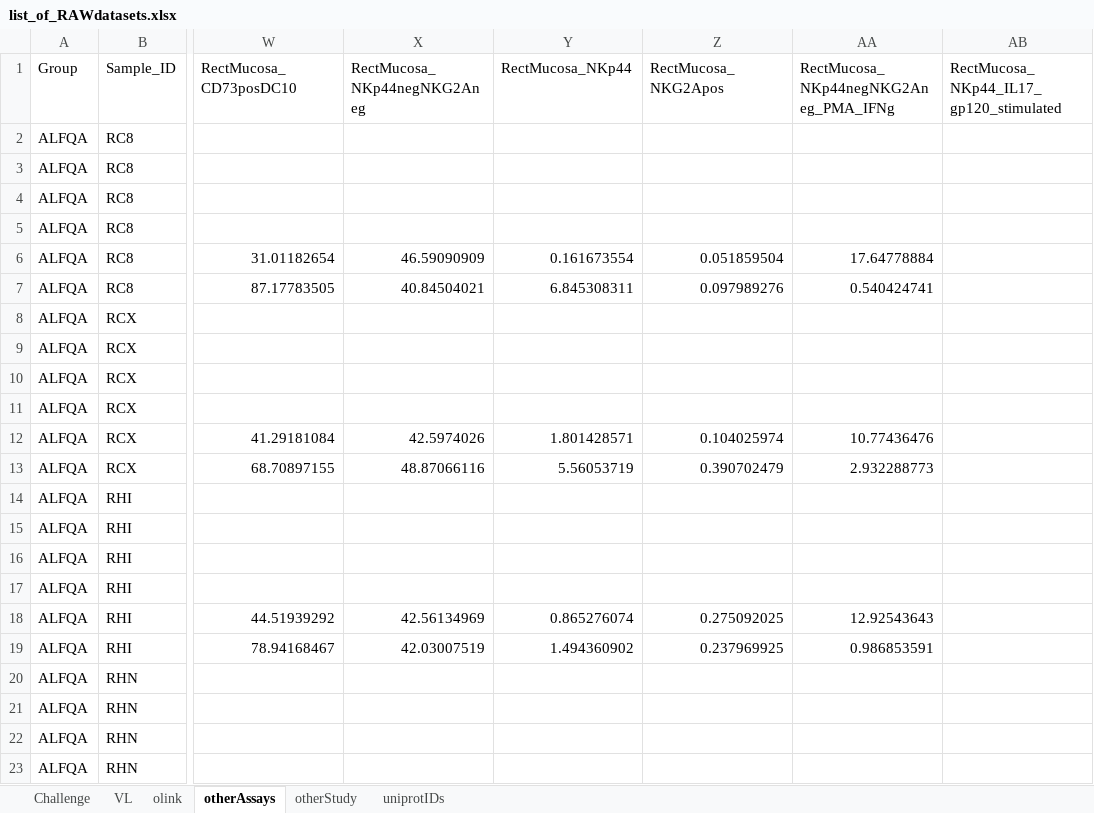
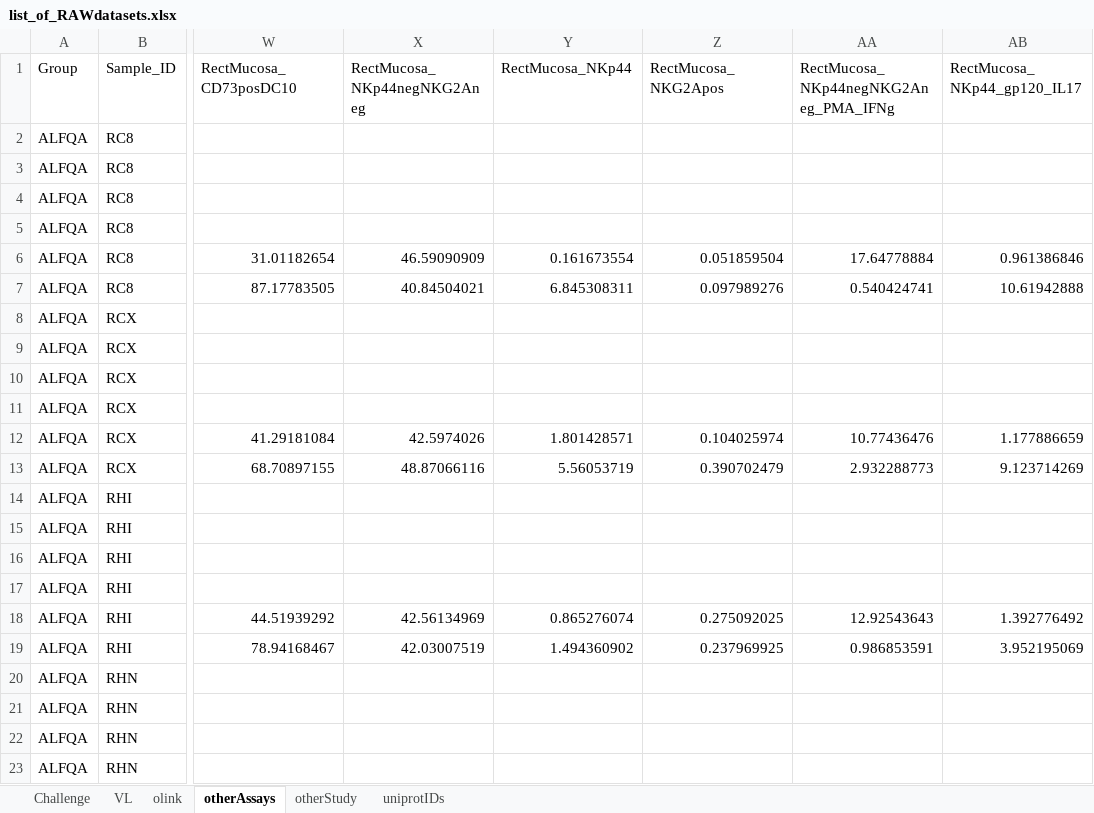
Before and after one commit to NCI-VB/franchini_bissa_ALFQAvsAlum, an Excel workbook: input_data/list_of_RAWdatasets.xlsx, sheet otherAssays, drawn as a sheet; only a part is shown, gaps mark what is left out; values as stored, in another font and other column widths than the file's, no borders; the diff covers the shown part only; the diff names each change by its address in the sheet, - before the commit and + after, or states it on an @@ line.

Commit message:
including Fig3g data

```diff
--- a/input_data/list_of_RAWdatasets.xlsx (sheet otherAssays)
+++ b/input_data/list_of_RAWdatasets.xlsx (sheet otherAssays)
-AB1: RectMucosa_NKp44_IL17_gp120_stimulated
+AB1: RectMucosa_NKp44_gp120_IL17
-AB6 (RectMucosa_NKp44_gp120_IL17): (empty)
+AB6 (RectMucosa_NKp44_gp120_IL17): 0.961386846
-AB7 (RectMucosa_NKp44_gp120_IL17): (empty)
+AB7 (RectMucosa_NKp44_gp120_IL17): 10.61942888
-AB12 (RectMucosa_NKp44_gp120_IL17): (empty)
+AB12 (RectMucosa_NKp44_gp120_IL17): 1.177886659
-AB13 (RectMucosa_NKp44_gp120_IL17): (empty)
+AB13 (RectMucosa_NKp44_gp120_IL17): 9.123714269
-AB18 (RectMucosa_NKp44_gp120_IL17): (empty)
+AB18 (RectMucosa_NKp44_gp120_IL17): 1.392776492
-AB19 (RectMucosa_NKp44_gp120_IL17): (empty)
+AB19 (RectMucosa_NKp44_gp120_IL17): 3.952195069
```
Also changed, not shown: 27 edited cells elsewhere in this sheet.
